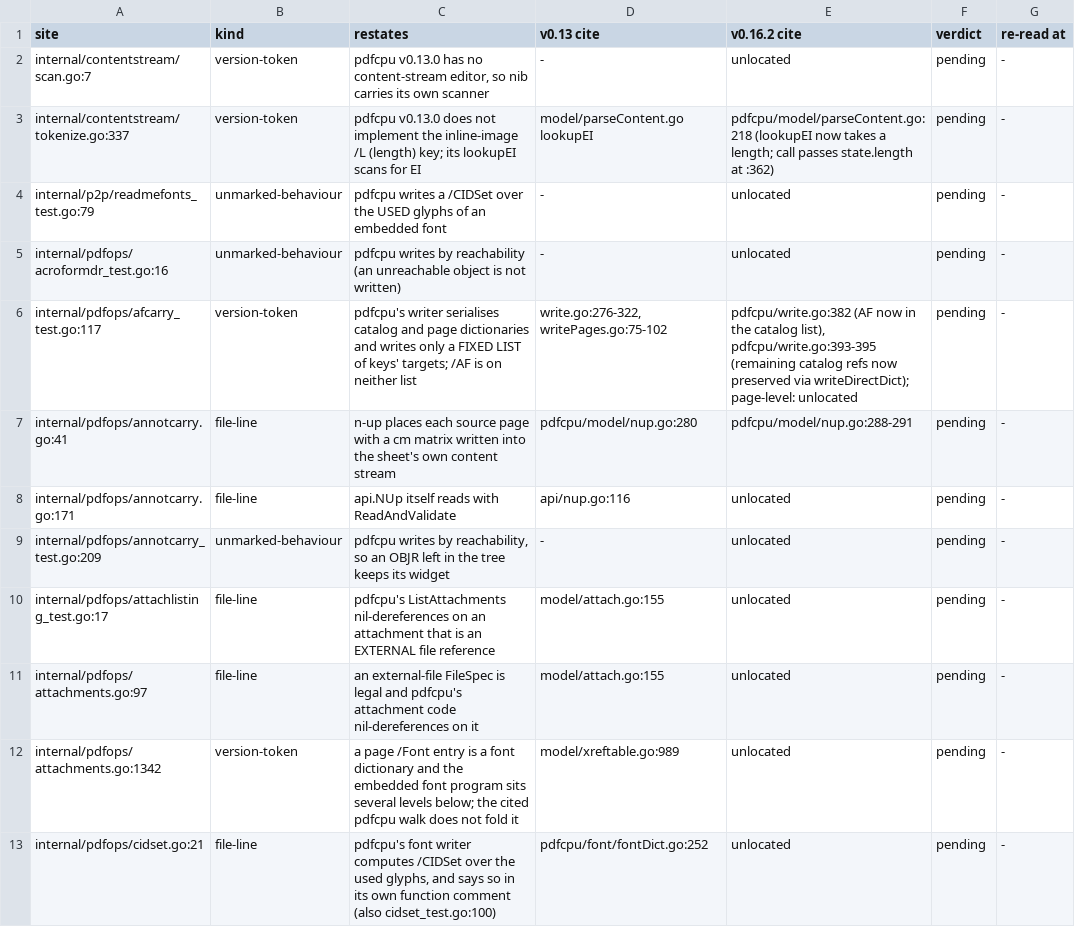
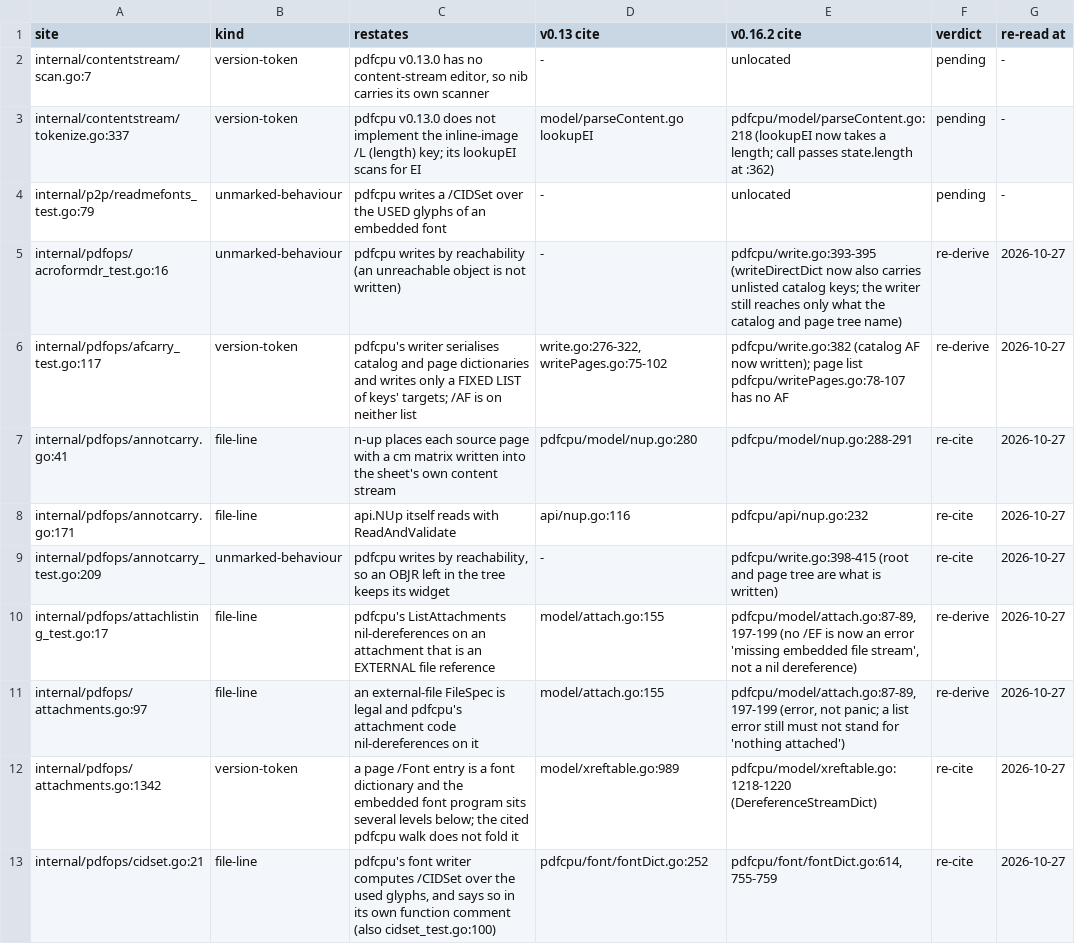
Before and after one commit to daniel-alexander4/nib, a TSV file: internal/pdfread/restatements.tsv, drawn as a sheet; only a part is shown; the diff covers the shown part only.

```diff
--- a/internal/pdfread/restatements.tsv
+++ b/internal/pdfread/restatements.tsv
@@ -4,10 +4,10 @@ internal/contentstream/tokenize.go:337	version-token	pdfcpu v0.13.0 does not imp
 internal/p2p/readmefonts_test.go:79	unmarked-behaviour	pdfcpu writes a /CIDSet over the USED glyphs of an embedded font	-	unlocated	pending	-
-internal/pdfops/acroformdr_test.go:16	unmarked-behaviour	pdfcpu writes by reachability (an unreachable object is not written)	-	unlocated	pending	-
-internal/pdfops/afcarry_test.go:117	version-token	pdfcpu's writer serialises catalog and page dictionaries and writes only a FIXED LIST of keys' targets; /AF is on neither list	write.go:276-322, writePages.go:75-102	pdfcpu/write.go:382 (AF now in the catalog list), pdfcpu/write.go:393-395 (remaining catalog refs now preserved via writeDirectDict); page-level: unlocated	pending	-
-internal/pdfops/annotcarry.go:41	file-line	n-up places each source page with a cm matrix written into the sheet's own content stream	pdfcpu/model/nup.go:280	pdfcpu/model/nup.go:288-291	pending	-
-internal/pdfops/annotcarry.go:171	file-line	api.NUp itself reads with ReadAndValidate	api/nup.go:116	unlocated	pending	-
-internal/pdfops/annotcarry_test.go:209	unmarked-behaviour	pdfcpu writes by reachability, so an OBJR left in the tree keeps its widget	-	unlocated	pending	-
-internal/pdfops/attachlisting_test.go:17	file-line	pdfcpu's ListAttachments nil-dereferences on an attachment that is an EXTERNAL file reference	model/attach.go:155	unlocated	pending	-
-internal/pdfops/attachments.go:97	file-line	an external-file FileSpec is legal and pdfcpu's attachment code nil-dereferences on it	model/attach.go:155	unlocated	pending	-
-internal/pdfops/attachments.go:1342	version-token	a page /Font entry is a font dictionary and the embedded font program sits several levels below; the cited pdfcpu walk does not fold it	model/xreftable.go:989	unlocated	pending	-
-internal/pdfops/cidset.go:21	file-line	pdfcpu's font writer computes /CIDSet over the used glyphs, and says so in its own function comment (also cidset_test.go:100)	pdfcpu/font/fontDict.go:252	unlocated	pending	-
+internal/pdfops/acroformdr_test.go:16	unmarked-behaviour	pdfcpu writes by reachability (an unreachable object is not written)	-	pdfcpu/write.go:393-395 (writeDirectDict now also carries unlisted catalog keys; the writer still reaches only what the catalog and page tree name)	re-derive	2026-10-27
+internal/pdfops/afcarry_test.go:117	version-token	pdfcpu's writer serialises catalog and page dictionaries and writes only a FIXED LIST of keys' targets; /AF is on neither list	write.go:276-322, writePages.go:75-102	pdfcpu/write.go:382 (catalog AF now written); page list pdfcpu/writePages.go:78-107 has no AF	re-derive	2026-10-27
+internal/pdfops/annotcarry.go:41	file-line	n-up places each source page with a cm matrix written into the sheet's own content stream	pdfcpu/model/nup.go:280	pdfcpu/model/nup.go:288-291	re-cite	2026-10-27
+internal/pdfops/annotcarry.go:171	file-line	api.NUp itself reads with ReadAndValidate	api/nup.go:116	pdfcpu/api/nup.go:232	re-cite	2026-10-27
+internal/pdfops/annotcarry_test.go:209	unmarked-behaviour	pdfcpu writes by reachability, so an OBJR left in the tree keeps its widget	-	pdfcpu/write.go:398-415 (root and page tree are what is written)	re-cite	2026-10-27
+internal/pdfops/attachlisting_test.go:17	file-line	pdfcpu's ListAttachments nil-dereferences on an attachment that is an EXTERNAL file reference	model/attach.go:155	pdfcpu/model/attach.go:87-89,197-199 (no /EF is now an error 'missing embedded file stream', not a nil dereference)	re-derive	2026-10-27
+internal/pdfops/attachments.go:97	file-line	an external-file FileSpec is legal and pdfcpu's attachment code nil-dereferences on it	model/attach.go:155	pdfcpu/model/attach.go:87-89,197-199 (error, not panic; a list error still must not stand for 'nothing attached')	re-derive	2026-10-27
+internal/pdfops/attachments.go:1342	version-token	a page /Font entry is a font dictionary and the embedded font program sits several levels below; the cited pdfcpu walk does not fold it	model/xreftable.go:989	pdfcpu/model/xreftable.go:1218-1220 (DereferenceStreamDict)	re-cite	2026-10-27
+internal/pdfops/cidset.go:21	file-line	pdfcpu's font writer computes /CIDSet over the used glyphs, and says so in its own function comment (also cidset_test.go:100)	pdfcpu/font/fontDict.go:252	pdfcpu/font/fontDict.go:614,755-759	re-cite	2026-10-27
```
Also changed, not shown: 170 edited cells elsewhere in this file, 8 other files.
